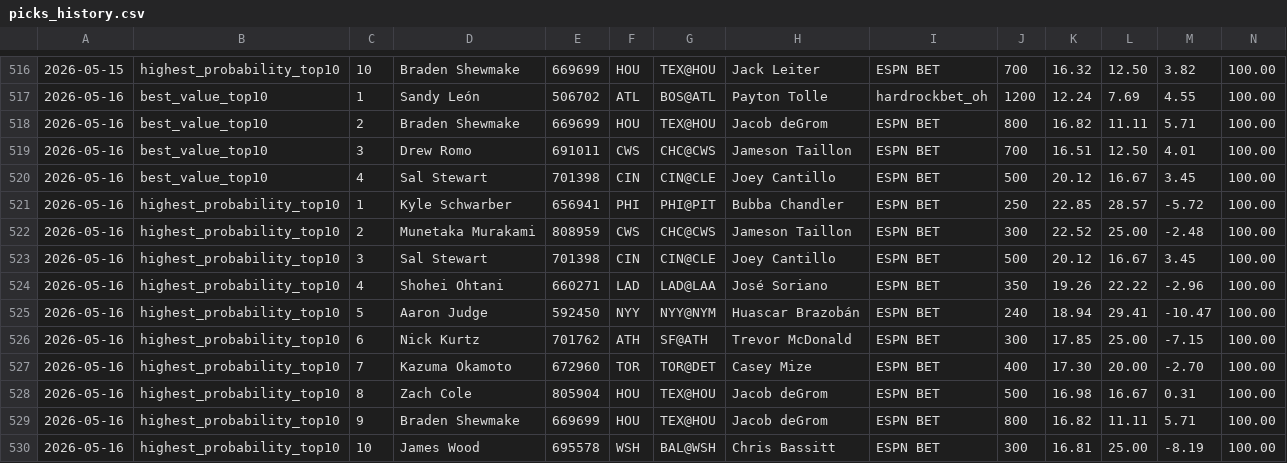
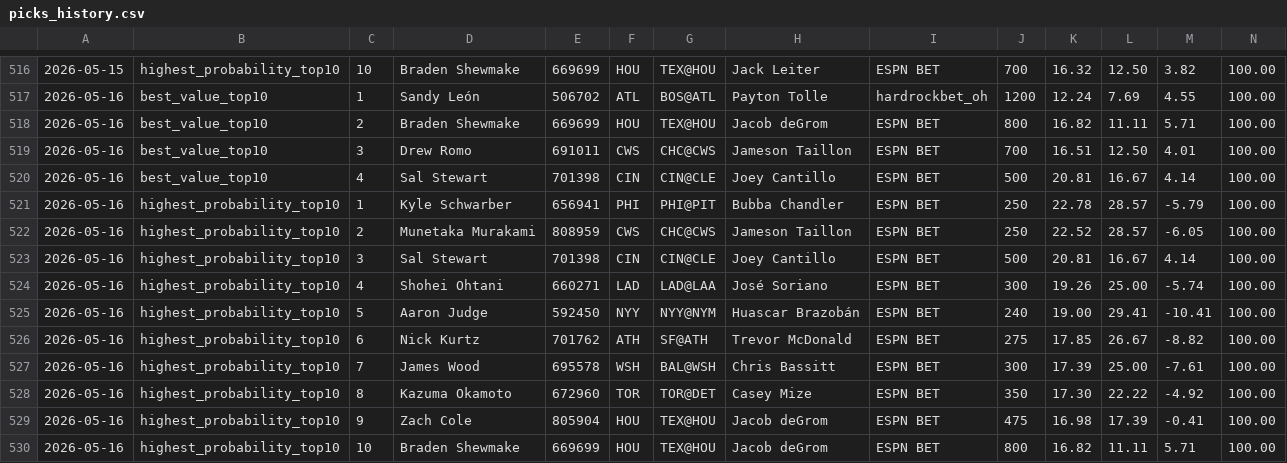
Before and after one commit to justinloo12/weight-room-hero-sim, a CSV file: picks_history.csv, drawn as a sheet; only a part is shown, gaps mark what is left out; removed rows and columns are numbered as before the commit, all else as after; rows hold the shown columns only; the diff names each change by its address in the sheet, - before the commit and + after, or states it on an @@ line.

```diff
--- a/picks_history.csv
+++ b/picks_history.csv
-K520: 20.12
+K520: 20.81
-M520: 3.45
+M520: 4.14
-K521: 22.85
+K521: 22.78
-M521: -5.72
+M521: -5.79
-J522: 300
+J522: 250
-L522: 25.00
+L522: 28.57
-M522: -2.48
+M522: -6.05
-K523: 20.12
+K523: 20.81
-M523: 3.45
+M523: 4.14
-J524: 350
+J524: 300
-L524: 22.22
+L524: 25.00
-M524: -2.96
+M524: -5.74
-K525: 18.94
+K525: 19.00
-M525: -10.47
+M525: -10.41
-J526: 300
+J526: 275
-L526: 25.00
+L526: 26.67
-M526: -7.15
+M526: -8.82
+row 527: 2026-05-16 | highest_probability_top10 | 7 | James Wood | 695578 | WSH | BAL@WSH | Chris Bassitt | ESPN BET | 300 | 17.39 | 25.00 | -7.61 | 100.00
-C528: 7
+C528: 8
-J528: 400
+J528: 350
-L528: 20.00
+L528: 22.22
-M528: -2.70
+M528: -4.92
-C529: 8
+C529: 9
-J529: 500
+J529: 475
-L529: 16.67
+L529: 17.39
-M529: 0.31
+M529: -0.41
-C530: 9
+C530: 10
-row 530: 2026-05-16 | highest_probability_top10 | 10 | James Wood | 695578 | WSH | BAL@WSH | Chris Bassitt | ESPN BET | 300 | 16.81 | 25.00 | -8.19 | 100.00
```
Also changed, not shown: 1 other file.
